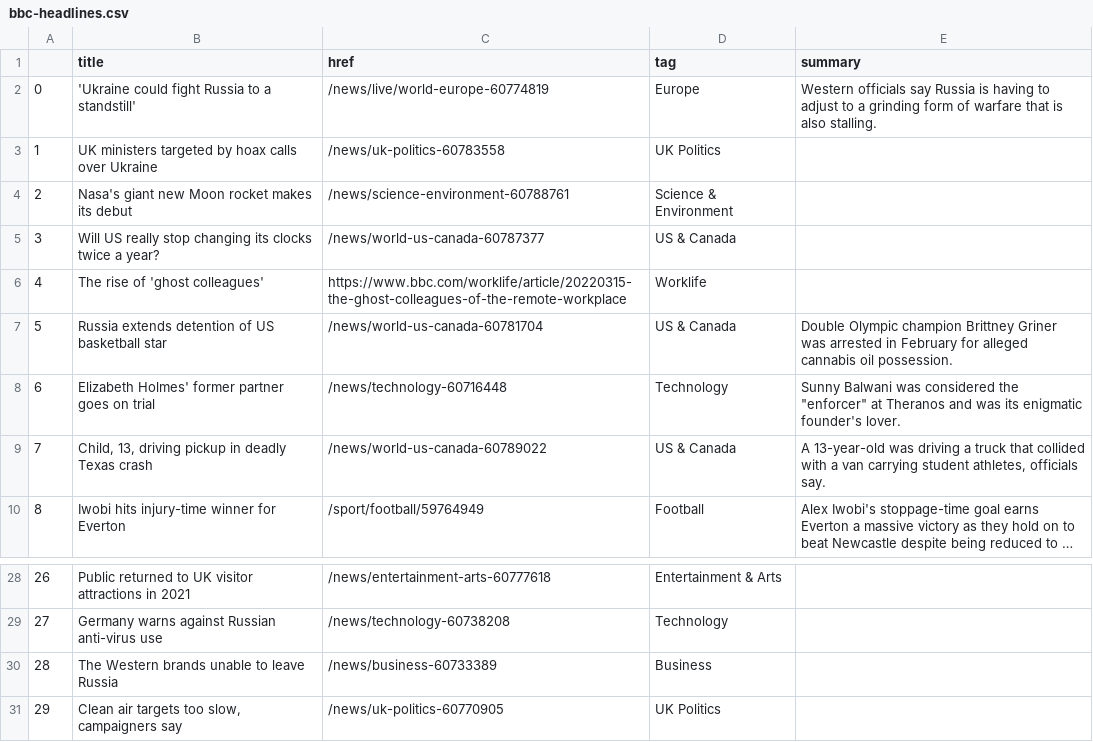
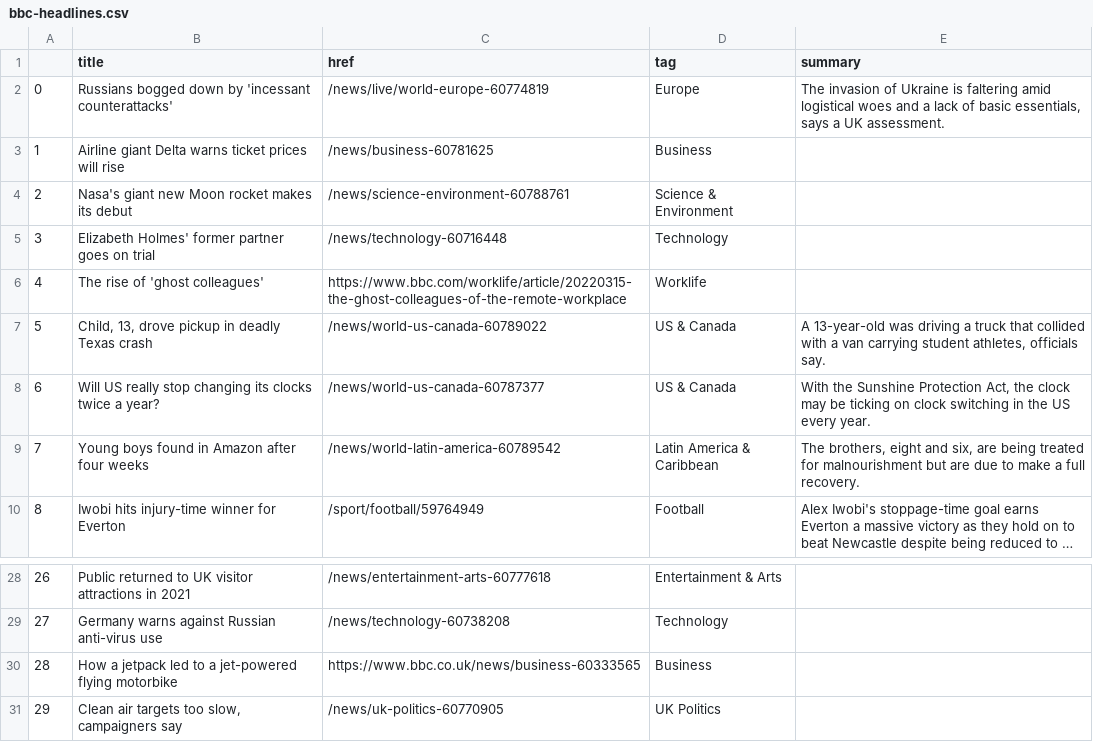
Before and after one commit to jjs021/auto_scraper, a CSV file: bbc-headlines.csv, drawn as a sheet; only a part is shown, gaps mark what is left out; long unchanged cells end in …; the diff names each change by its address in the sheet, - before the commit and + after, or states it on an @@ line.

```diff
--- a/bbc-headlines.csv
+++ b/bbc-headlines.csv
-B2 (title): 'Ukraine could fight Russia to a standstill'
+B2 (title): Russians bogged down by 'incessant counterattacks'
-E2 (summary): Western officials say Russia is having to adjust to a grinding form of warfare that is also stalling.
+E2 (summary): The invasion of Ukraine is faltering amid logistical woes and a lack of basic essentials, says a UK assessment.
-B3 (title): UK ministers targeted by hoax calls over Ukraine
+B3 (title): Airline giant Delta warns ticket prices will rise
-C3 (href): /news/uk-politics-60783558
+C3 (href): /news/business-60781625
-D3 (tag): UK Politics
+D3 (tag): Business
-B5 (title): Will US really stop changing its clocks twice a year?
+B5 (title): Elizabeth Holmes' former partner goes on trial
-C5 (href): /news/world-us-canada-60787377
+C5 (href): /news/technology-60716448
-D5 (tag): US & Canada
+D5 (tag): Technology
-B7 (title): Russia extends detention of US basketball star
+B7 (title): Child, 13, drove pickup in deadly Texas crash
-C7 (href): /news/world-us-canada-60781704
+C7 (href): /news/world-us-canada-60789022
-E7 (summary): Double Olympic champion Brittney Griner was arrested in February for alleged cannabis oil possession.
+E7 (summary): A 13-year-old was driving a truck that collided with a van carrying student athletes, officials say.
-B8 (title): Elizabeth Holmes' former partner goes on trial
+B8 (title): Will US really stop changing its clocks twice a year?
-C8 (href): /news/technology-60716448
+C8 (href): /news/world-us-canada-60787377
-D8 (tag): Technology
+D8 (tag): US & Canada
-E8 (summary): Sunny Balwani was considered the "enforcer" at Theranos and was its enigmatic founder's lover.
+E8 (summary): With the Sunshine Protection Act, the clock may be ticking on clock switching in the US every year.
-B9 (title): Child, 13, driving pickup in deadly Texas crash
+B9 (title): Young boys found in Amazon after four weeks
-C9 (href): /news/world-us-canada-60789022
+C9 (href): /news/world-latin-america-60789542
-D9 (tag): US & Canada
+D9 (tag): Latin America & Caribbean
-E9 (summary): A 13-year-old was driving a truck that collided with a van carrying student athletes, officials say.
+E9 (summary): The brothers, eight and six, are being treated for malnourishment but are due to make a full recovery.
-B30 (title): The Western brands unable to leave Russia
+B30 (title): How a jetpack led to a jet-powered flying motorbike
-C30 (href): /news/business-60733389
+C30 (href): https://www.bbc.co.uk/news/business-60333565
```
